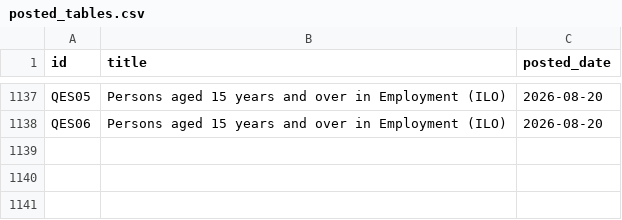
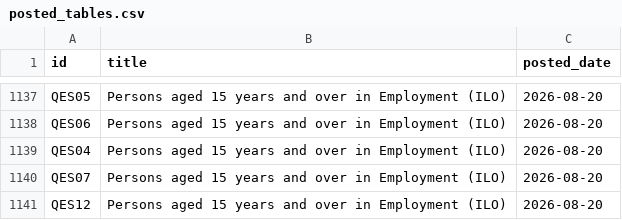
Before and after one commit to damien-dupre/csoie_bot, a CSV file: data/posted_tables.csv, drawn as a sheet; only a part is shown, gaps mark what is left out; the diff names each change by its address in the sheet, - before the commit and + after, or states it on an @@ line.

```diff
--- a/data/posted_tables.csv
+++ b/data/posted_tables.csv
+row 1139: QES04 | Persons aged 15 years and over in Employment (ILO) | 2026-08-20
+row 1140: QES07 | Persons aged 15 years and over in Employment (ILO) | 2026-08-20
+row 1141: QES12 | Persons aged 15 years and over in Employment (ILO) | 2026-08-20
```
